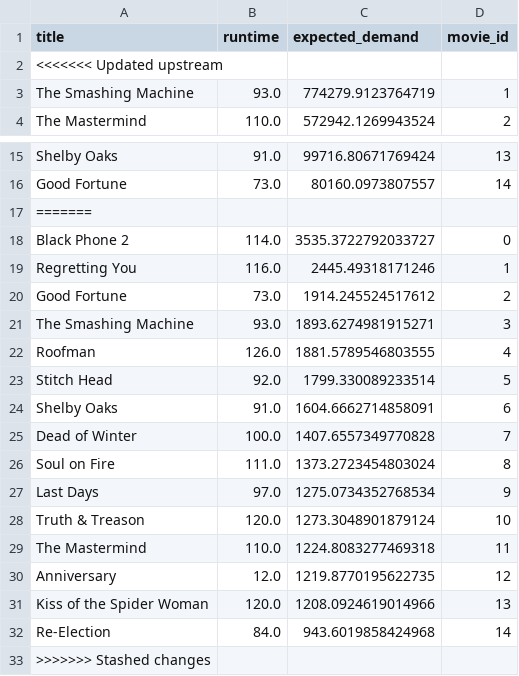
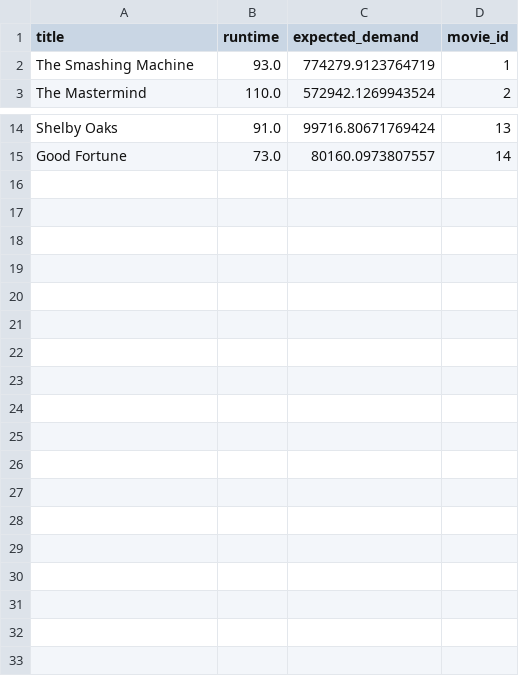
Before and after one commit to skrigel/cinema_by_the_numbers, a CSV file: optimization/results/movie_data.csv, drawn as a sheet; only a part is shown, gaps mark what is left out; the diff names each change by its address in the sheet, - before the commit and + after, or states it on an @@ line.

Commit message:
adding updated results

```diff
--- a/optimization/results/movie_data.csv
+++ b/optimization/results/movie_data.csv
-row 2: <<<<<<< Updated upstream
-row 17: =======
-row 18: Black Phone 2 | 114.0 | 3535.3722792033727 | 0
-row 19: Regretting You | 116.0 | 2445.49318171246 | 1
-row 20: Good Fortune | 73.0 | 1914.245524517612 | 2
-row 21: The Smashing Machine | 93.0 | 1893.6274981915271 | 3
-row 22: Roofman | 126.0 | 1881.5789546803555 | 4
-row 23: Stitch Head | 92.0 | 1799.330089233514 | 5
-row 24: Shelby Oaks | 91.0 | 1604.6662714858091 | 6
-row 25: Dead of Winter | 100.0 | 1407.6557349770828 | 7
-row 26: Soul on Fire | 111.0 | 1373.2723454803024 | 8
-row 27: Last Days | 97.0 | 1275.0734352768534 | 9
-row 28: Truth & Treason | 120.0 | 1273.3048901879124 | 10
-row 29: The Mastermind | 110.0 | 1224.8083277469318 | 11
-row 30: Anniversary | 12.0 | 1219.8770195622735 | 12
-row 31: Kiss of the Spider Woman | 120.0 | 1208.0924619014966 | 13
-row 32: Re-Election | 84.0 | 943.6019858424968 | 14
-row 33: >>>>>>> Stashed changes
```
Also changed, not shown: optimization/results/baseline_realized.csv, optimization/results/baseline_summary.csv, 6 other files.
